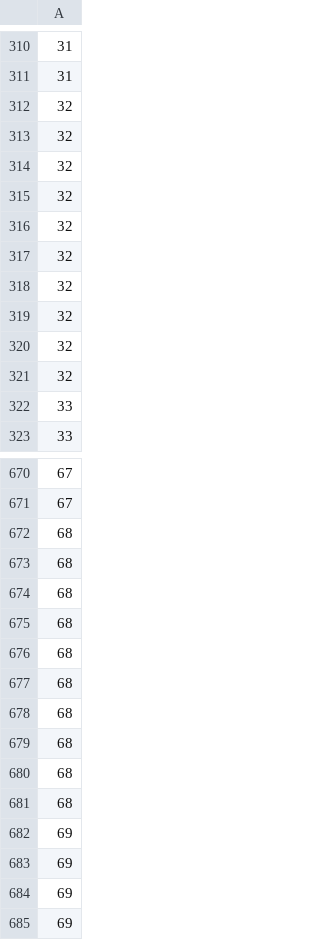
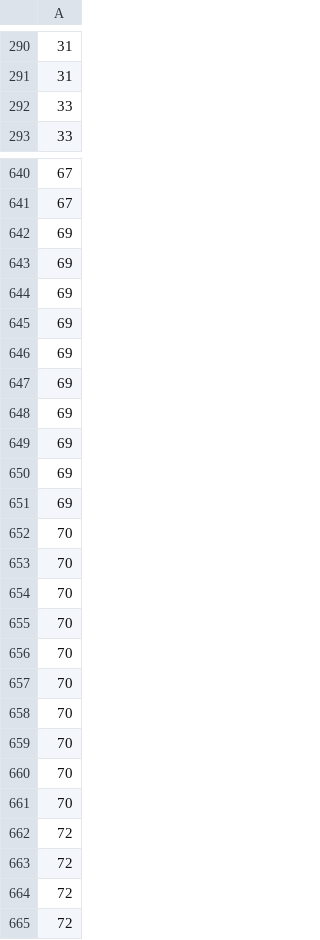
Before and after one commit to LBS-UFMG/tcore, a CSV file: data/processed-data/groups-data1-1km.csv, drawn as a sheet; only a part is shown, gaps mark what is left out; the shorter side is filled out with more unchanged rows; the diff covers the shown part only; the diff names each change by its address in the sheet, - before the commit and + after, or states it on an @@ line.

```diff
--- a/data/processed-data/groups-data1-1km.csv
+++ b/data/processed-data/groups-data1-1km.csv
-row 312: 32
-row 313: 32
-row 314: 32
-row 315: 32
-row 316: 32
-row 317: 32
-row 318: 32
-row 319: 32
-row 320: 32
-row 321: 32
-row 672: 68
-row 673: 68
-row 674: 68
-row 675: 68
-row 676: 68
-row 677: 68
-row 678: 68
-row 679: 68
-row 680: 68
-row 681: 68
```
Also changed, not shown: 30 removed rows elsewhere in this file, data/processed-data/X-data1-1km.csv, data/processed-data/y-data1-1km.csv, 4 other files.
